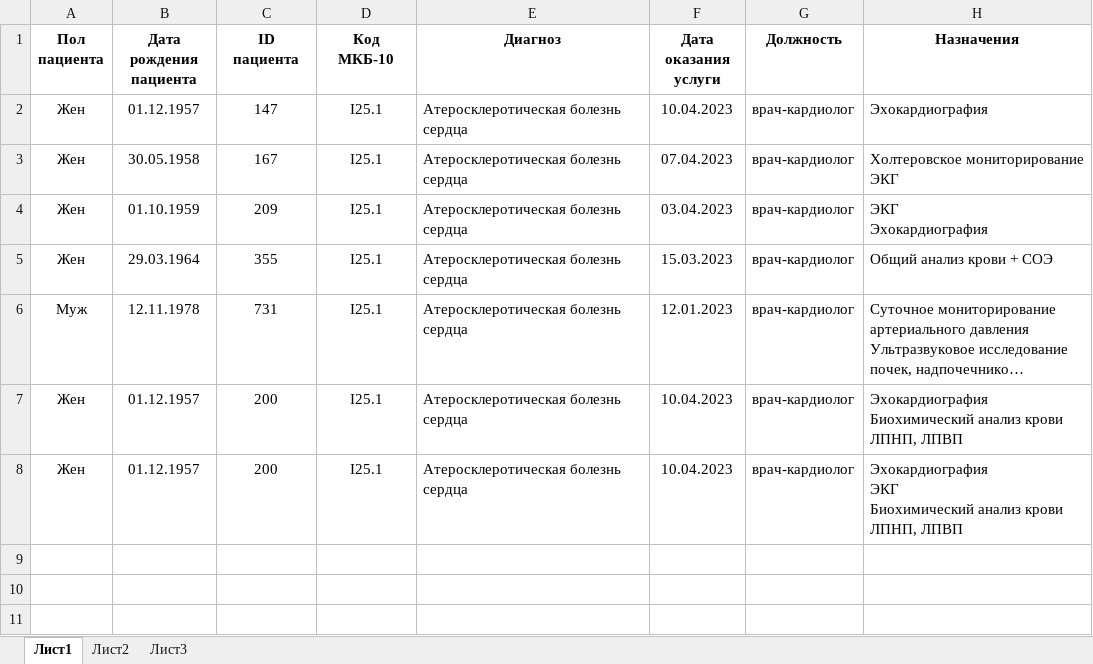
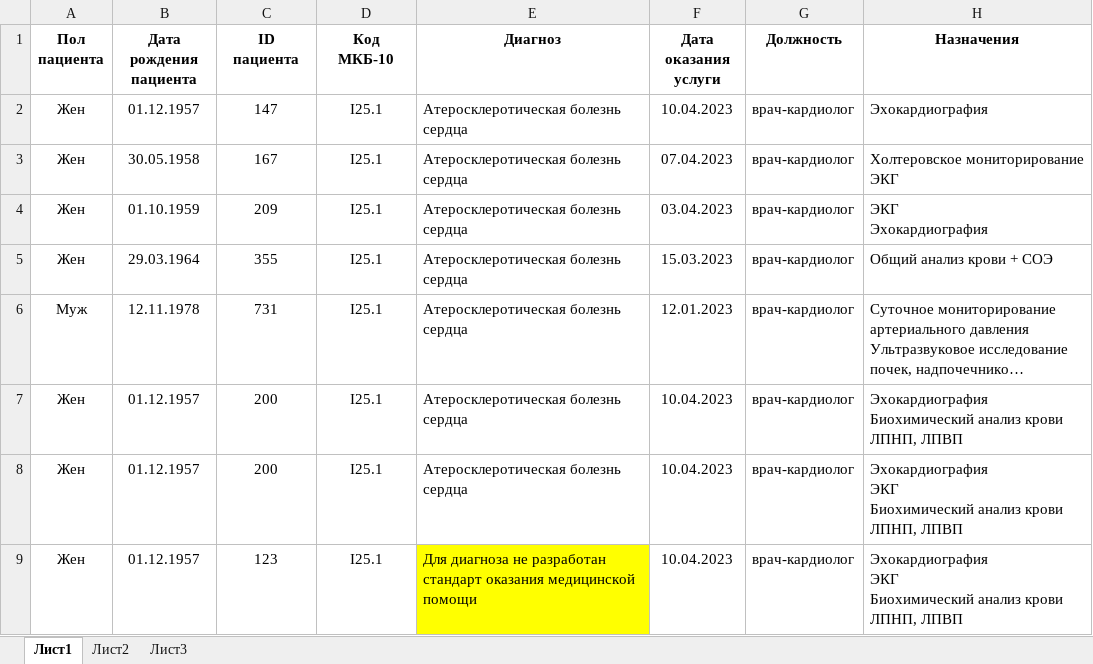
Before and after one commit to OlegANekrasov/ElectronicAssistantWebAPI, an Excel workbook: ElectronicAssistantWebAPI/FileDownloaded/Для Загрузки Протоколов.xlsx, sheet Лист1, drawn as a sheet; long unchanged cells end in …; values as stored, in another font and other column widths than the file's, no borders; ↵ is a line break in a cell; the diff names each change by its address in the sheet, - before the commit and + after, or states it on an @@ line.

```diff
--- a/ElectronicAssistantWebAPI/FileDownloaded/Для Загрузки Протоколов.xlsx (sheet Лист1)
+++ b/ElectronicAssistantWebAPI/FileDownloaded/Для Загрузки Протоколов.xlsx (sheet Лист1)
+row 9: Жен | 01.12.1957 | 123 | I25.1 | Для диагноза не разработан ↵ стандарт оказания медицинской помощи | 10.04.2023 | врач-кардиолог | Эхокардиография ↵ ЭКГ ↵ Биохимический анализ крови ЛПНП, ЛПВП
```
Also changed, not shown: 4 other files.
